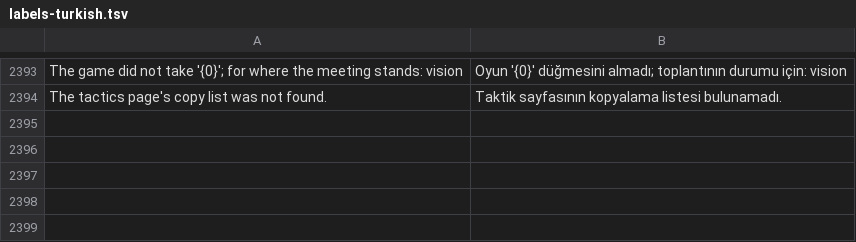
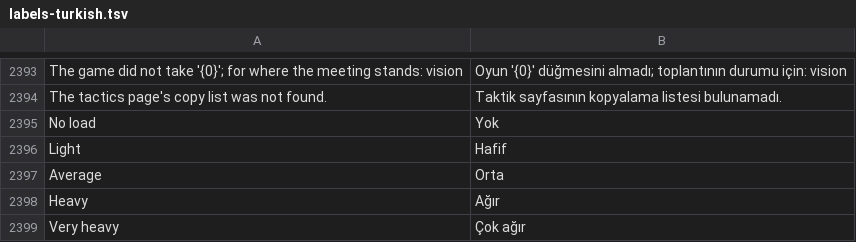
Before and after one commit to farukkavlak/fm-cli, a TSV file: cli/fm/labels-turkish.tsv, drawn as a sheet; only a part is shown, gaps mark what is left out.

```diff
--- a/cli/fm/labels-turkish.tsv
+++ b/cli/fm/labels-turkish.tsv
@@ -2394 +2394,6 @@ The game did not take '{0}'; for where the meeting stands: vision	Oyun '{0}' dü
 The tactics page's copy list was not found.	Taktik sayfasının kopyalama listesi bulunamadı.
+No load	Yok
+Light	Hafif
+Average	Orta
+Heavy	Ağır
+Very heavy	Çok ağır
```
Also changed, not shown: 8 other files.
